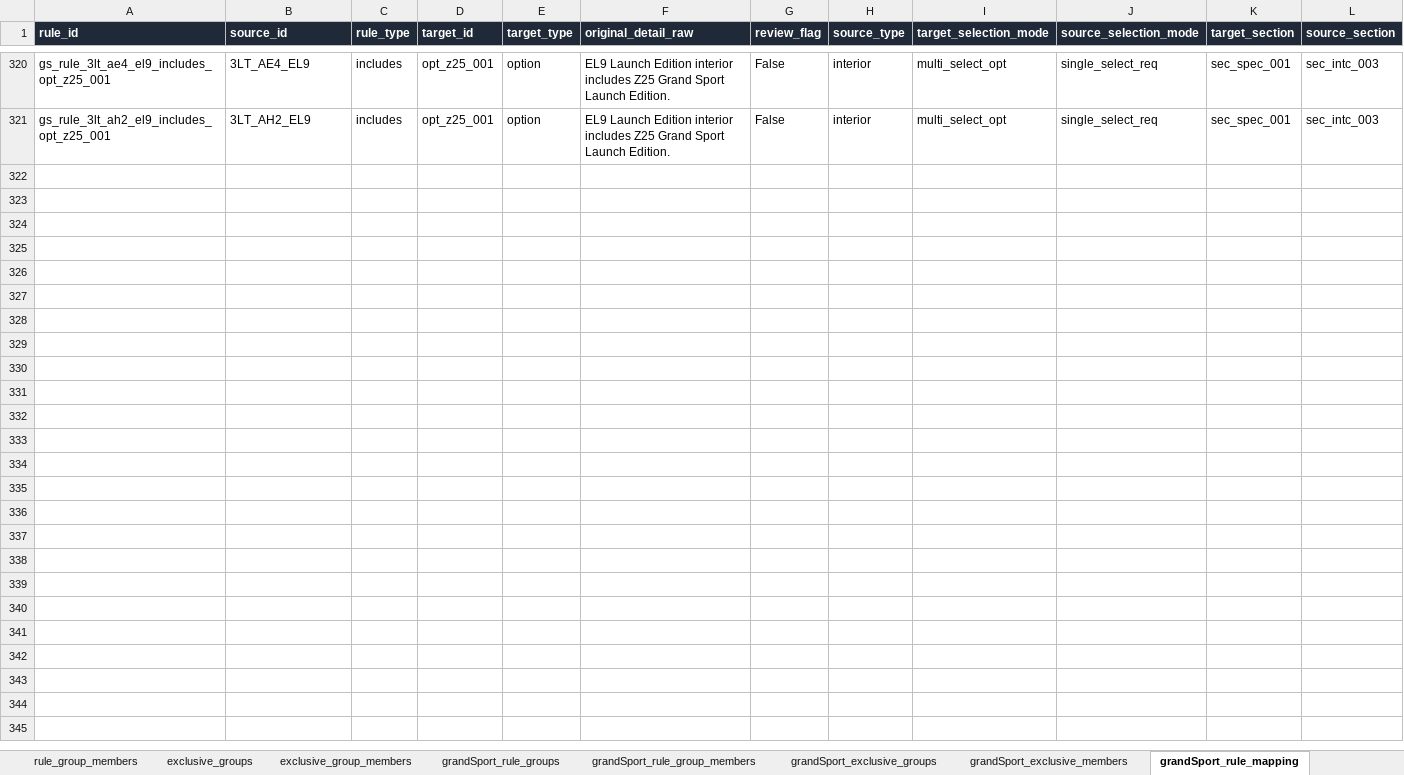
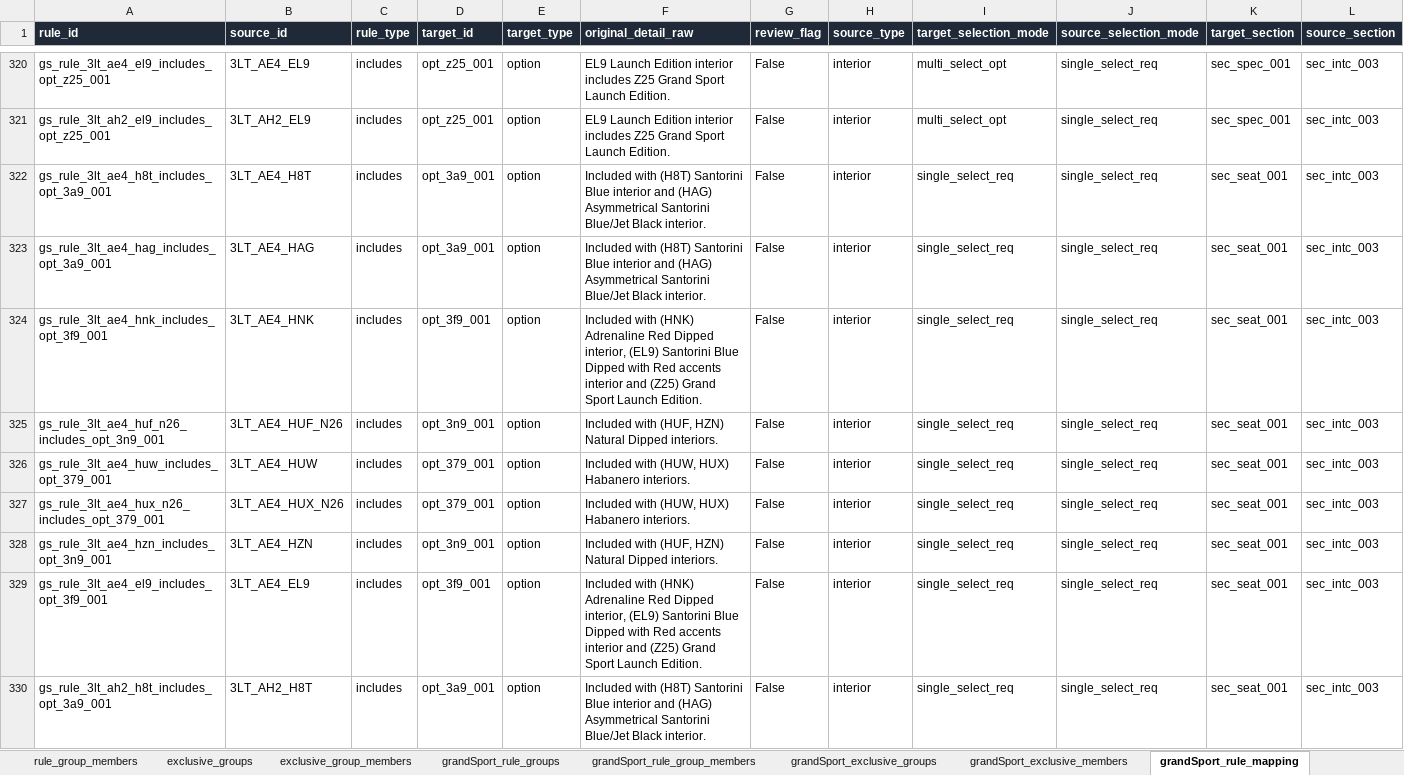
Before and after one commit to seanzmc/27vette, an Excel workbook: stingray_master.xlsx, sheet grandSport_rule_mapping, drawn as a sheet; only a part is shown, gaps mark what is left out; values as stored, in another font and other column widths than the file's, no borders; table styles not drawn; rows hold the shown columns only; the diff covers the shown part only; the diff names each change by its address in the sheet, - before the commit and + after, or states it on an @@ line.

Commit message:
Pass 3 is complete.
Changed:
- [stingray_master.xlsx](/Users/seandm/Projects/27vette/stingray_master.xlsx): added Grand Sport workbook `includes` rules from 3LT interiors to included color seatbelts, using the same Stingray rule/price-rule shape.
- Added matching `$0` Grand Sport price overrides for included color seatbelts, including EL9 -> `3F9`.
- Left `lt_interiors.included_option_id` untouched because it is already used for `R6X`.
- No runtime code changes were needed; the existing generic selected-interior rule path already handled the new workbook rows.
- Updated tests for draft rule presence and runtime behavior.

Verified behavior:
- EL9/HNK auto-add `3F9` at `$0`.
- HZN/HUF auto-add `3N9` at `$0`.
- H8T/HAG auto-add `3A9` at `$0`.
- HUW/HUX auto-add `379` at `$0`.
- Included color seatbelts replace/suppress default `719`.
- A normal 3LT interior with no included color seatbelt keeps `719`.

Gates passed:
- workbook validation
- Grand Sport generator
- Stingray generator
- Grand Sport draft, preview, rule audit, runtime switching tests
- Stingray generator stability and form regression tests
- `git diff --check`

```diff
--- a/stingray_master.xlsx (sheet grandSport_rule_mapping)
+++ b/stingray_master.xlsx (sheet grandSport_rule_mapping)
+row 322: gs_rule_3lt_ae4_h8t_includes_opt_3a9_001 | 3LT_AE4_H8T | includes | opt_3a9_001 | option | Included with (H8T) Santorini Blue interior and (HAG) Asymmetrical Santorini Blue/Jet Black interior. | False | interior | single_select_req | single_select_req | sec_seat_001 | sec_intc_003
+row 323: gs_rule_3lt_ae4_hag_includes_opt_3a9_001 | 3LT_AE4_HAG | includes | opt_3a9_001 | option | Included with (H8T) Santorini Blue interior and (HAG) Asymmetrical Santorini Blue/Jet Black interior. | False | interior | single_select_req | single_select_req | sec_seat_001 | sec_intc_003
+row 324: gs_rule_3lt_ae4_hnk_includes_opt_3f9_001 | 3LT_AE4_HNK | includes | opt_3f9_001 | option | Included with (HNK) Adrenaline Red Dipped interior, (EL9) Santorini Blue Dipped with Red accents interior and (Z25) Grand Sport Launch Edition. | False | interior | single_select_req | single_select_req | sec_seat_001 | sec_intc_003
+row 325: gs_rule_3lt_ae4_huf_n26_includes_opt_3n9_001 | 3LT_AE4_HUF_N26 | includes | opt_3n9_001 | option | Included with (HUF, HZN) Natural Dipped interiors. | False | interior | single_select_req | single_select_req | sec_seat_001 | sec_intc_003
+row 326: gs_rule_3lt_ae4_huw_includes_opt_379_001 | 3LT_AE4_HUW | includes | opt_379_001 | option | Included with (HUW, HUX) Habanero interiors. | False | interior | single_select_req | single_select_req | sec_seat_001 | sec_intc_003
+row 327: gs_rule_3lt_ae4_hux_n26_includes_opt_379_001 | 3LT_AE4_HUX_N26 | includes | opt_379_001 | option | Included with (HUW, HUX) Habanero interiors. | False | interior | single_select_req | single_select_req | sec_seat_001 | sec_intc_003
+row 328: gs_rule_3lt_ae4_hzn_includes_opt_3n9_001 | 3LT_AE4_HZN | includes | opt_3n9_001 | option | Included with (HUF, HZN) Natural Dipped interiors. | False | interior | single_select_req | single_select_req | sec_seat_001 | sec_intc_003
+row 329: gs_rule_3lt_ae4_el9_includes_opt_3f9_001 | 3LT_AE4_EL9 | includes | opt_3f9_001 | option | Included with (HNK) Adrenaline Red Dipped interior, (EL9) Santorini Blue Dipped with Red accents interior and (Z25) Grand Sport Launch Edition. | False | interior | single_select_req | single_select_req | sec_seat_001 | sec_intc_003
+row 330: gs_rule_3lt_ah2_h8t_includes_opt_3a9_001 | 3LT_AH2_H8T | includes | opt_3a9_001 | option | Included with (H8T) Santorini Blue interior and (HAG) Asymmetrical Santorini Blue/Jet Black interior. | False | interior | single_select_req | single_select_req | sec_seat_001 | sec_intc_003
```
Also changed, not shown: 8 added rows elsewhere in this sheet, sheet grandSport_price_rules, 12 other files.
